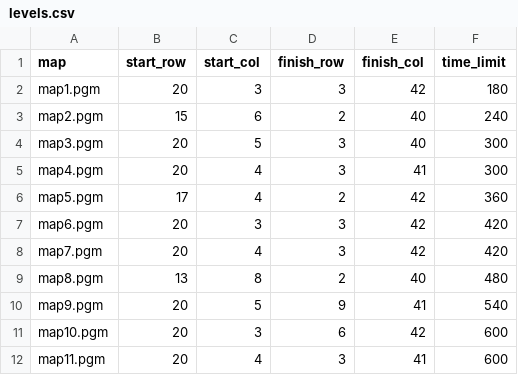
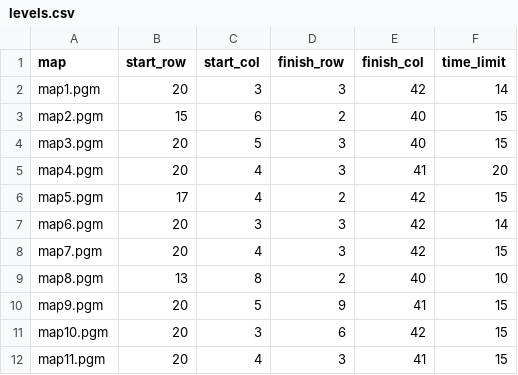
Before and after one commit to NapatzZ/nav-card, a CSV file: data/levels.csv, drawn as a sheet; the diff names each change by its address in the sheet, - before the commit and + after, or states it on an @@ line.

```diff
--- a/data/levels.csv
+++ b/data/levels.csv
-F2 (time_limit): 180
+F2 (time_limit): 14
-F3 (time_limit): 240
+F3 (time_limit): 15
-F4 (time_limit): 300
+F4 (time_limit): 15
-F5 (time_limit): 300
+F5 (time_limit): 20
-F6 (time_limit): 360
+F6 (time_limit): 15
-F7 (time_limit): 420
+F7 (time_limit): 14
-F8 (time_limit): 420
+F8 (time_limit): 15
-F9 (time_limit): 480
+F9 (time_limit): 10
-F10 (time_limit): 540
+F10 (time_limit): 15
-F11:F12 (time_limit): 600
+F11:F12 (time_limit): 15
```
Also changed, not shown: 10 other files.
